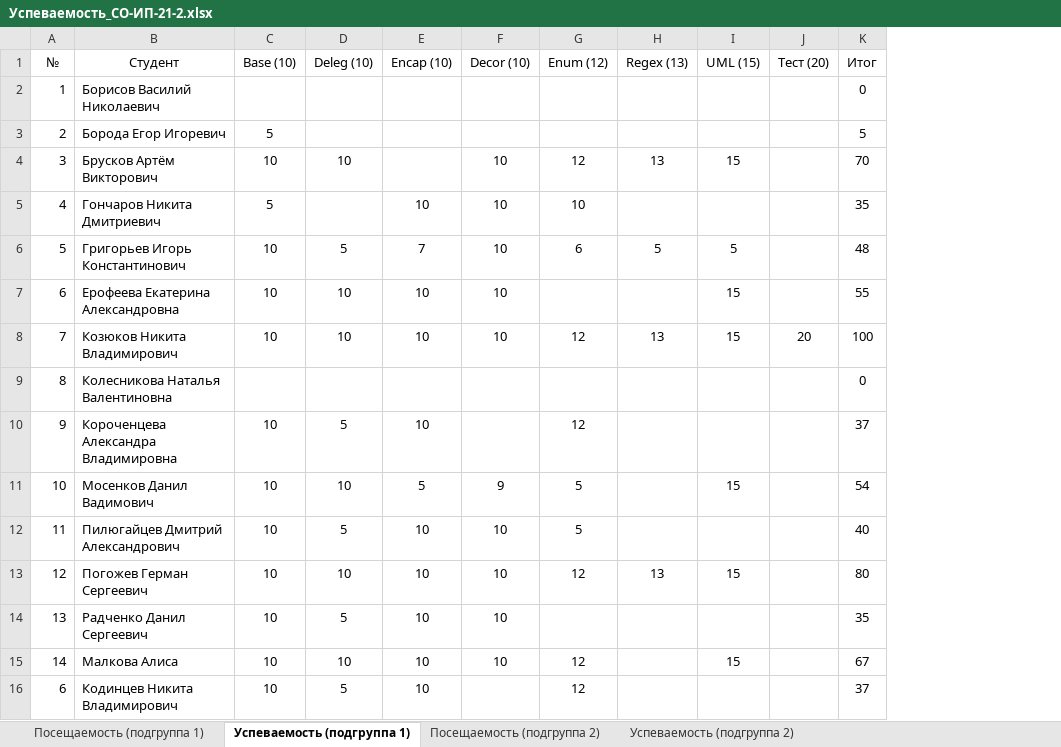
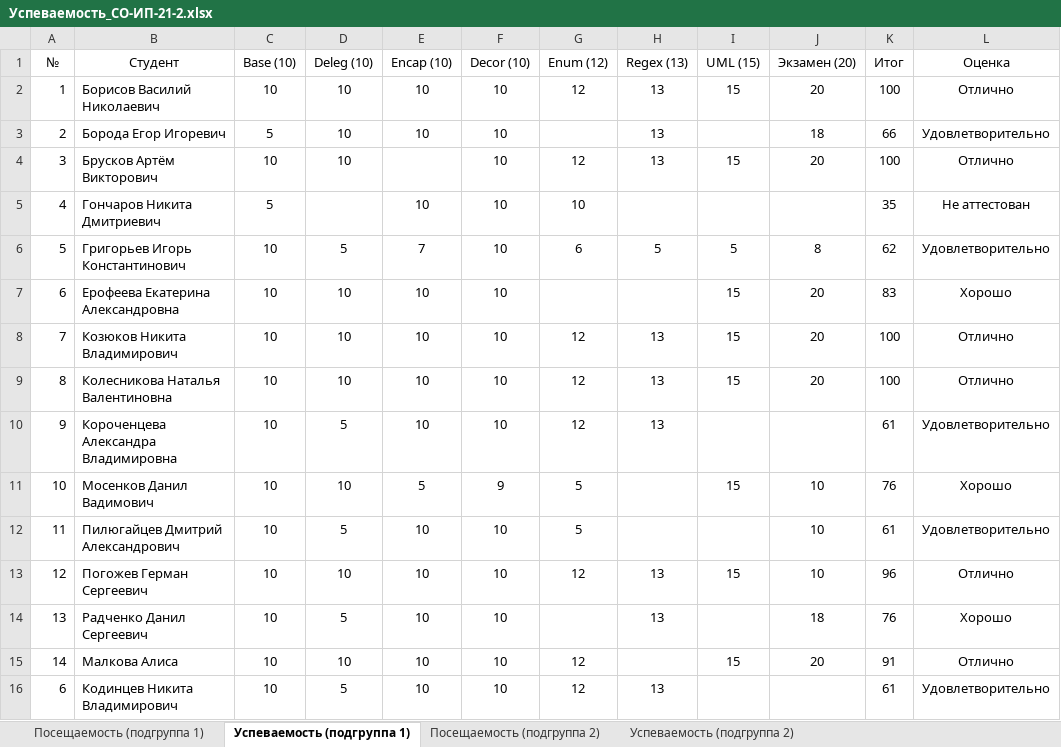
Before and after one commit to TheBandik/fundamentals-of-algorithmization-and-programming, an Excel workbook: Успеваемость_СО-ИП-21-2.xlsx, sheet Успеваемость (подгруппа 1), drawn as a sheet; values as stored, in another font and other column widths than the file's, no borders; removed rows and columns are numbered as before the commit, all else as after; the diff names each change by its address in the sheet, - before the commit and + after, or states it on an @@ line.

```diff
--- a/Успеваемость_СО-ИП-21-2.xlsx (sheet Успеваемость (подгруппа 1))
+++ b/Успеваемость_СО-ИП-21-2.xlsx (sheet Успеваемость (подгруппа 1))
-column J (Тест (20)), row 8: 20
+column J (Экзамен (20)), rows 2-15: 20 | 18 | 20 |  | 8 | 20 | 20 | 20 |  | 10 | 10 | 10 | 18 | 20
+column L (Оценка), rows 2-16: Отлично | Удовлетворительно | Отлично | Не аттестован | Удовлетворительно | Хорошо | Отлично | Отлично | Удовлетворительно | Хорошо | Удовлетворительно | Отлично | Хорошо | Отлично | Удовлетворительно
-C2 (Base (10)): (empty)
+C2 (Base (10)): 10
-D2:D3 (Deleg (10)): (empty)
+D2:D3 (Deleg (10)): 10
-E2:E3 (Encap (10)): (empty)
+E2:E3 (Encap (10)): 10
-F2:F3 (Decor (10)): (empty)
+F2:F3 (Decor (10)): 10
-G2 (Enum (12)): (empty)
+G2 (Enum (12)): 12
-H2:H3 (Regex (13)): (empty)
+H2:H3 (Regex (13)): 13
-I2 (UML (15)): (empty)
+I2 (UML (15)): 15
-K2 (Итог): 0
+K2 (Итог): 100
-K3 (Итог): 5
+K3 (Итог): 66
-K4 (Итог): 70
+K4 (Итог): 100
-K6 (Итог): 48
+K6 (Итог): 62
-K7 (Итог): 55
+K7 (Итог): 83
-C9 (Base (10)): (empty)
+C9 (Base (10)): 10
-D9 (Deleg (10)): (empty)
+D9 (Deleg (10)): 10
-E9 (Encap (10)): (empty)
+E9 (Encap (10)): 10
-F9:F10 (Decor (10)): (empty)
+F9:F10 (Decor (10)): 10
-G9 (Enum (12)): (empty)
+G9 (Enum (12)): 12
-H9:H10 (Regex (13)): (empty)
+H9:H10 (Regex (13)): 13
-I9 (UML (15)): (empty)
+I9 (UML (15)): 15
-K9 (Итог): 0
+K9 (Итог): 100
-K10 (Итог): 37
+K10 (Итог): 61
-K11 (Итог): 54
+K11 (Итог): 76
-K12 (Итог): 40
+K12 (Итог): 61
-K13 (Итог): 80
+K13 (Итог): 96
-H14 (Regex (13)): (empty)
+H14 (Regex (13)): 13
-K14 (Итог): 35
+K14 (Итог): 76
-K15 (Итог): 67
+K15 (Итог): 91
-F16 (Decor (10)): (empty)
+F16 (Decor (10)): 10
-H16 (Regex (13)): (empty)
+H16 (Regex (13)): 13
-K16 (Итог): 37
+K16 (Итог): 61
```
Also changed, not shown: sheet Успеваемость (подгруппа 2), sheet Посещаемость (подгруппа 2), sheet Посещаемость (подгруппа 1), formulas that keep their value, Успеваемость_СО-ИП-21-1.xlsx.
